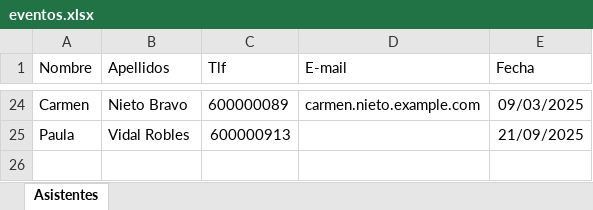
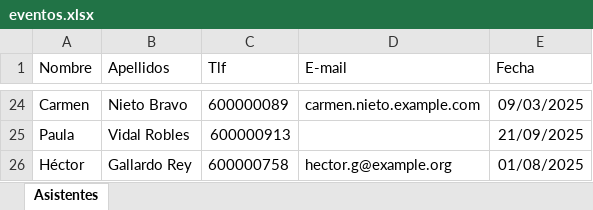
Before and after one commit to franinho10/crm-csv-cleaner, an Excel workbook: examples/input/eventos.xlsx, sheet Asistentes, drawn as a sheet; only a part is shown, gaps mark what is left out; values as stored, in another font and other column widths than the file's, no borders; the diff names each change by its address in the sheet, - before the commit and + after, or states it on an @@ line.

```diff
--- a/examples/input/eventos.xlsx (sheet Asistentes)
+++ b/examples/input/eventos.xlsx (sheet Asistentes)
+row 26: Héctor | Gallardo Rey | 600000758 | hector.g@example.org | 01/08/2025
```
Also changed, not shown: 11 other files.
